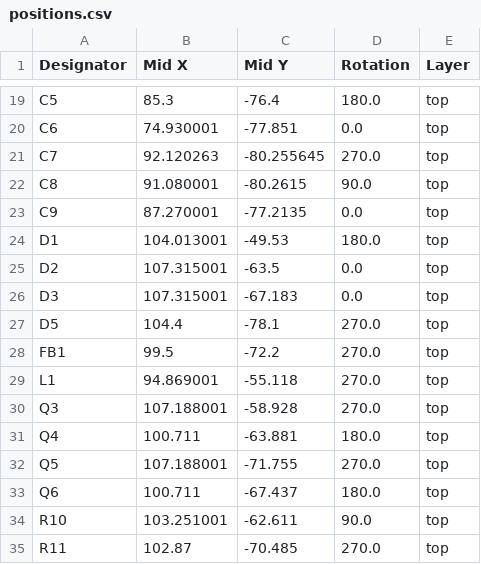
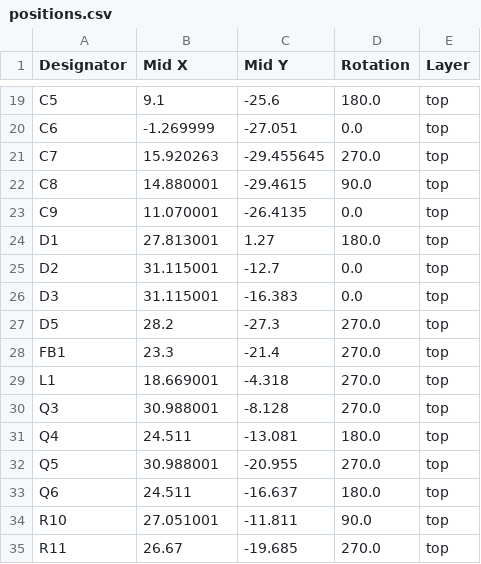
Before and after one commit to mfacton/traction-control, a CSV file: pcb/traction-control/production/positions.csv, drawn as a sheet; only a part is shown, gaps mark what is left out; the diff covers the shown part only; the diff names each change by its address in the sheet, - before the commit and + after, or states it on an @@ line.

```diff
--- a/pcb/traction-control/production/positions.csv
+++ b/pcb/traction-control/production/positions.csv
-B19 (Mid X): 85.3
+B19 (Mid X): 9.1
-C19 (Mid Y): -76.4
+C19 (Mid Y): -25.6
-B20 (Mid X): 74.930001
+B20 (Mid X): -1.269999
-C20 (Mid Y): -77.851
+C20 (Mid Y): -27.051
-B21 (Mid X): 92.120263
+B21 (Mid X): 15.920263
-C21 (Mid Y): -80.255645
+C21 (Mid Y): -29.455645
-B22 (Mid X): 91.080001
+B22 (Mid X): 14.880001
-C22 (Mid Y): -80.2615
+C22 (Mid Y): -29.4615
-B23 (Mid X): 87.270001
+B23 (Mid X): 11.070001
-C23 (Mid Y): -77.2135
+C23 (Mid Y): -26.4135
-B24 (Mid X): 104.013001
+B24 (Mid X): 27.813001
-C24 (Mid Y): -49.53
+C24 (Mid Y): 1.27
-B25:B26 (Mid X): 107.315001
+B25:B26 (Mid X): 31.115001
-C25 (Mid Y): -63.5
+C25 (Mid Y): -12.7
-C26 (Mid Y): -67.183
+C26 (Mid Y): -16.383
-B27 (Mid X): 104.4
+B27 (Mid X): 28.2
-C27 (Mid Y): -78.1
+C27 (Mid Y): -27.3
-B28 (Mid X): 99.5
+B28 (Mid X): 23.3
-C28 (Mid Y): -72.2
+C28 (Mid Y): -21.4
-B29 (Mid X): 94.869001
+B29 (Mid X): 18.669001
-C29 (Mid Y): -55.118
+C29 (Mid Y): -4.318
-B30 (Mid X): 107.188001
+B30 (Mid X): 30.988001
-C30 (Mid Y): -58.928
+C30 (Mid Y): -8.128
-B31 (Mid X): 100.711
+B31 (Mid X): 24.511
-C31 (Mid Y): -63.881
+C31 (Mid Y): -13.081
-B32 (Mid X): 107.188001
+B32 (Mid X): 30.988001
-C32 (Mid Y): -71.755
+C32 (Mid Y): -20.955
-B33 (Mid X): 100.711
+B33 (Mid X): 24.511
-C33 (Mid Y): -67.437
+C33 (Mid Y): -16.637
-B34 (Mid X): 103.251001
+B34 (Mid X): 27.051001
-C34 (Mid Y): -62.611
+C34 (Mid Y): -11.811
-B35 (Mid X): 102.87
+B35 (Mid X): 26.67
-C35 (Mid Y): -70.485
+C35 (Mid Y): -19.685
```
Also changed, not shown: 88 edited cells elsewhere in this file, 3 other files.
